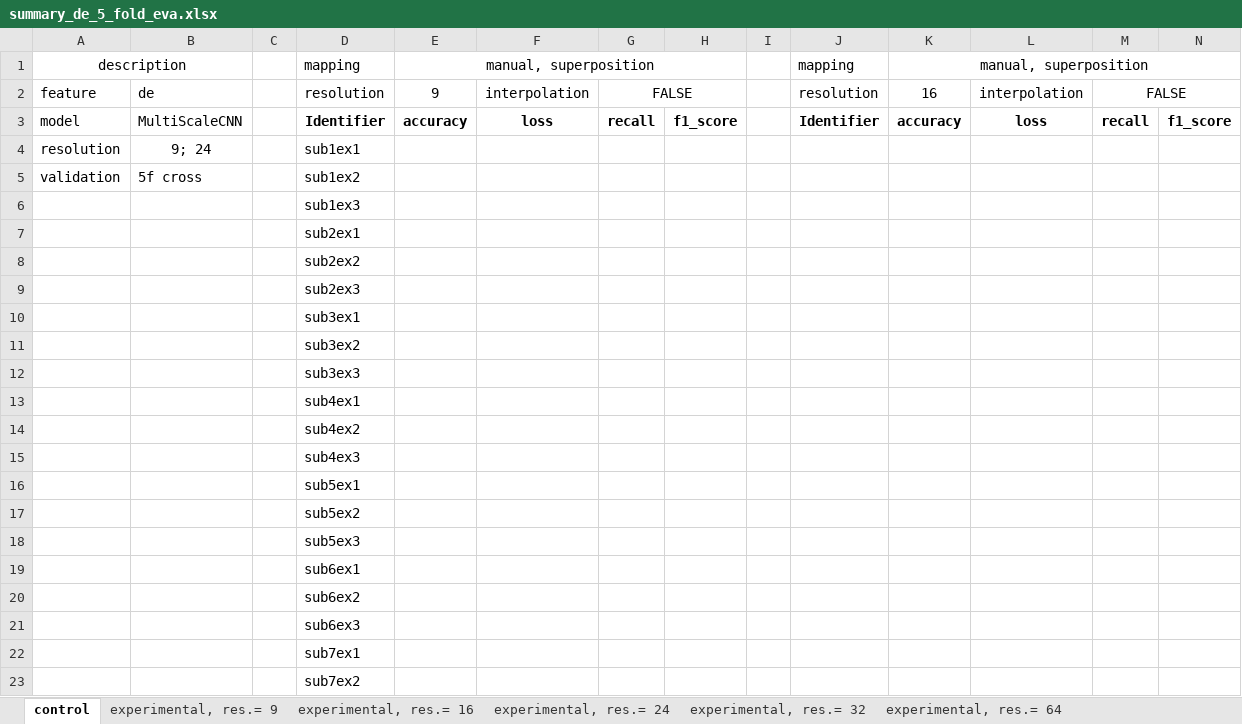
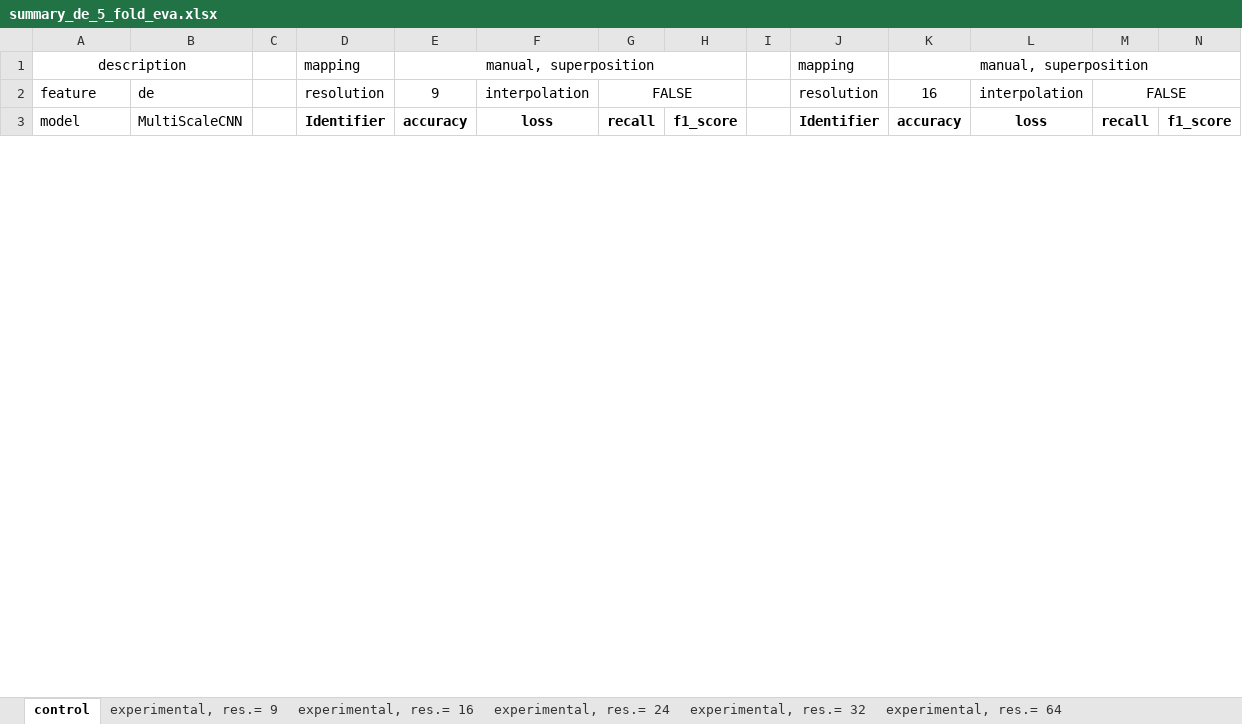
Before and after one commit to Malcolm-XY/channelmatrix_2d, an Excel workbook: Results/summary_de_5_fold_eva.xlsx, sheet control, drawn as a sheet; only a part is shown; values as stored, in another font and other column widths than the file's, no borders; removed rows and columns are numbered as before the commit, all else as after; rows hold the shown columns only; the diff covers the shown part only; the diff names each change by its address in the sheet, - before the commit and + after, or states it on an @@ line.

```diff
--- a/Results/summary_de_5_fold_eva.xlsx (sheet control)
+++ b/Results/summary_de_5_fold_eva.xlsx (sheet control)
-row 4: resolution | 9; 24 |  | sub1ex1
-row 5: validation | 5f cross |  | sub1ex2
-row 6:  |  |  | sub1ex3
-row 7:  |  |  | sub2ex1
-row 8:  |  |  | sub2ex2
-row 9:  |  |  | sub2ex3
-row 10:  |  |  | sub3ex1
-row 11:  |  |  | sub3ex2
-row 12:  |  |  | sub3ex3
-row 13:  |  |  | sub4ex1
-row 14:  |  |  | sub4ex2
-row 15:  |  |  | sub4ex3
-row 16:  |  |  | sub5ex1
-row 17:  |  |  | sub5ex2
-row 18:  |  |  | sub5ex3
-row 19:  |  |  | sub6ex1
-row 20:  |  |  | sub6ex2
-row 21:  |  |  | sub6ex3
-row 22:  |  |  | sub7ex1
-row 23:  |  |  | sub7ex2
```
Also changed, not shown: 90 added rows, 70 removed rows, 5 edited cells and cell formats elsewhere in this sheet, sheet experimental, res.= 9, sheet experimental, res.= 16, 1 other file.
